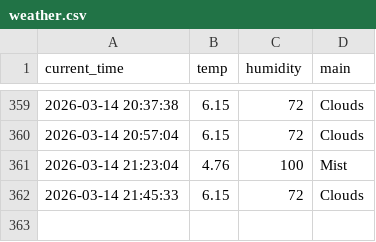
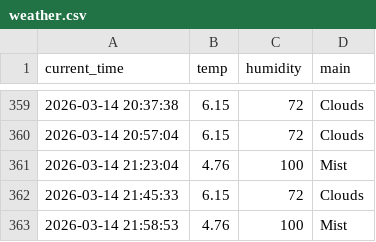
Before and after one commit to miggh2/weather_5m, a CSV file: weather.csv, drawn as a sheet; only a part is shown, gaps mark what is left out; the diff names each change by its address in the sheet, - before the commit and + after, or states it on an @@ line.

```diff
--- a/weather.csv
+++ b/weather.csv
+row 363: 2026-03-14 21:58:53 | 4.76 | 100 | Mist
```
